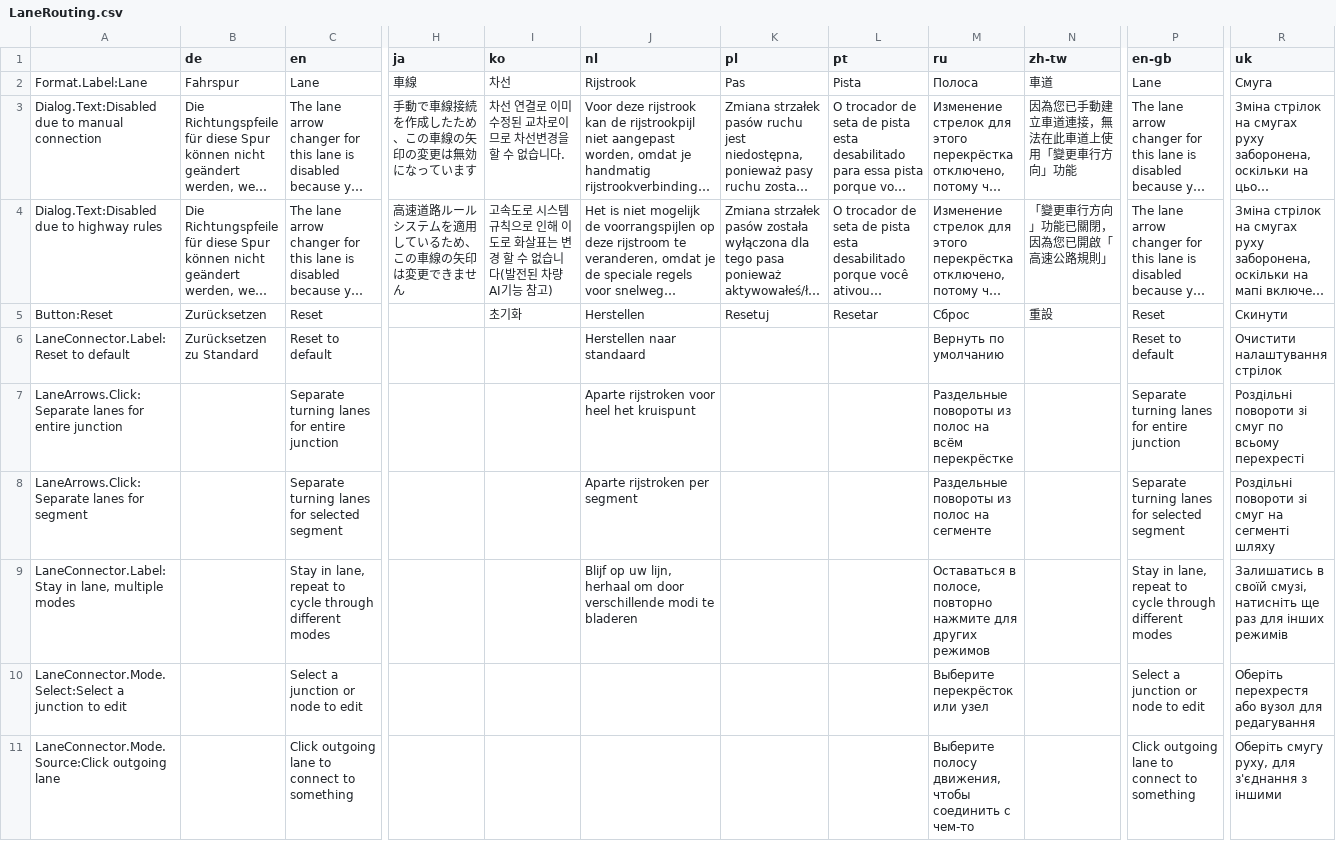
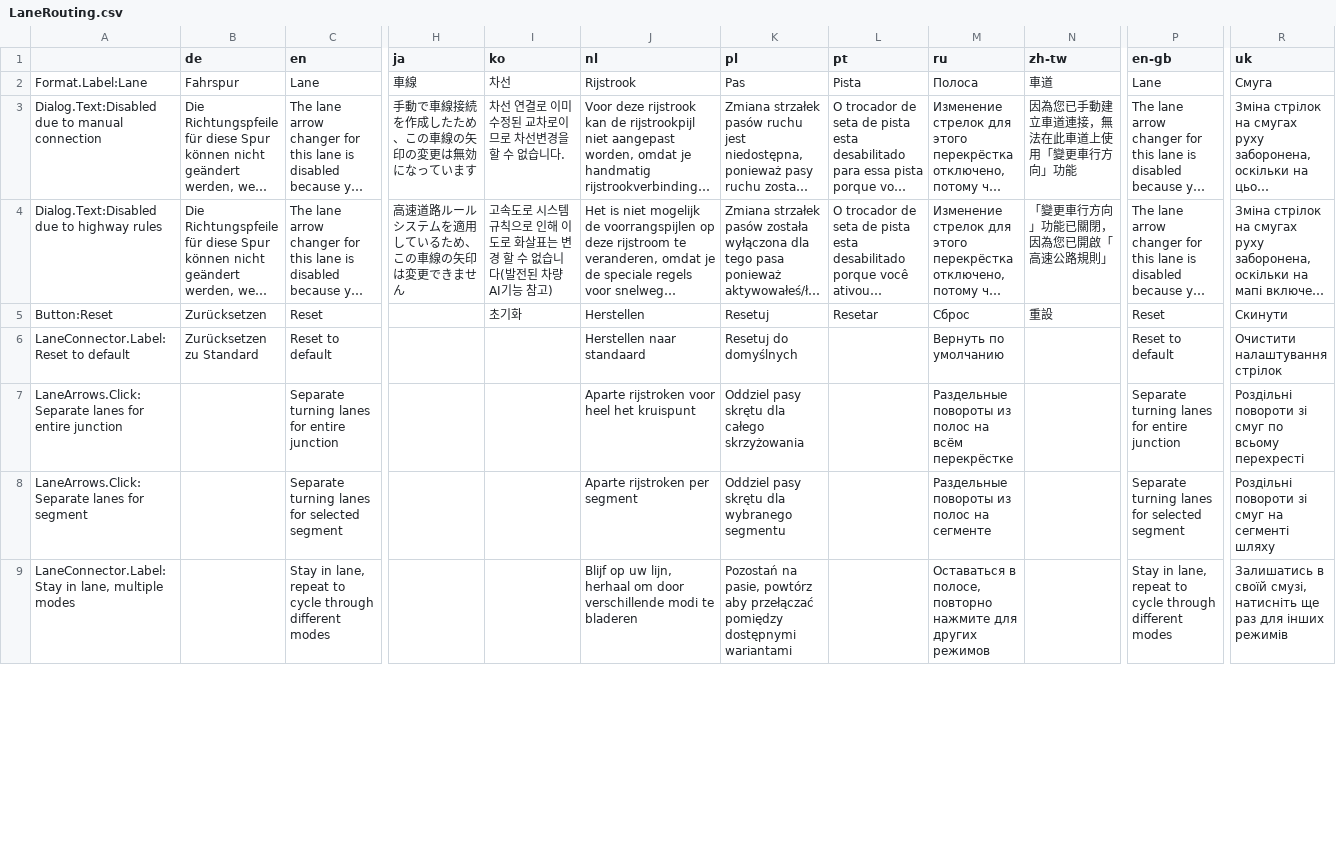
Before and after one commit to CitiesSkylinesMods/TMPE, a CSV file: TLM/TLM/Resources/Translations/LaneRouting.csv, drawn as a sheet; only a part is shown, gaps mark what is left out; long unchanged cells end in …; removed rows and columns are numbered as before the commit, all else as after; rows hold the shown columns only; the diff covers the shown part only; the diff names each change by its address in the sheet, - before the commit and + after, or states it on an @@ line.

```diff
--- a/TLM/TLM/Resources/Translations/LaneRouting.csv
+++ b/TLM/TLM/Resources/Translations/LaneRouting.csv
-K6 (pl): (empty)
+K6 (pl): Resetuj do domyślnych
-K7 (pl): (empty)
+K7 (pl): Oddziel pasy skrętu dla całego skrzyżowania
-K8 (pl): (empty)
+K8 (pl): Oddziel pasy skrętu dla wybranego segmentu
-K9 (pl): (empty)
+K9 (pl): Pozostań na pasie, powtórz aby przełączać pomiędzy dostępnymi wariantami
-row 10: LaneConnector.Mode.Select:Select a junction to edit |  | Select a junction or node to edit |  |  |  |  |  | Выберите перекрёсток или узел |  | Select a junction or node to edit | Оберіть перехрестя або вузол для редагування
-row 11: LaneConnector.Mode.Source:Click outgoing lane |  | Click outgoing lane to connect to something |  |  |  |  |  | Выберите полосу движения, чтобы соединить с чем-то |  | Click outgoing lane to connect to something | Оберіть смугу руху, для з'єднання з іншими
```
Also changed, not shown: 4 added rows and 2 removed rows elsewhere in this file, TLM/TLM/Resources/Translations/Menu.csv, TLM/TLM/Resources/Translations/Options.csv, 3 other files.
